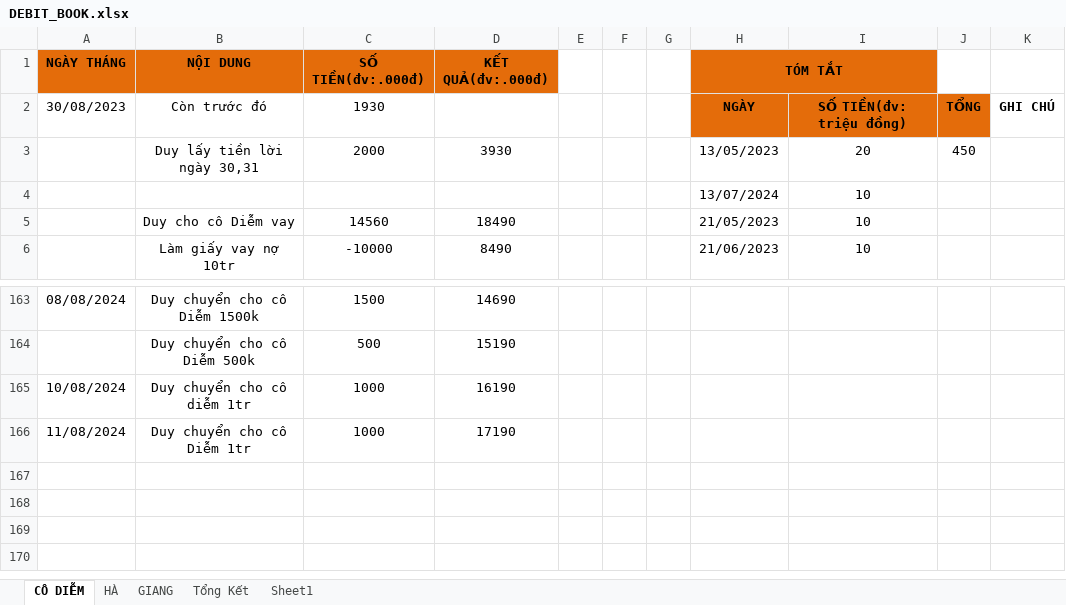
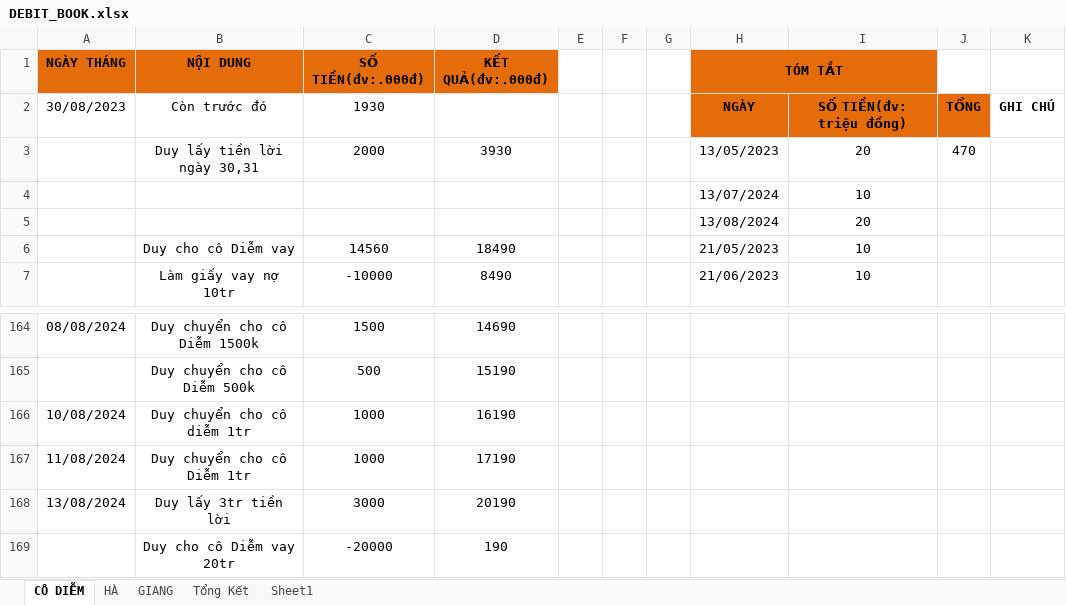
Before and after one commit to duytruongcong/DUY-CLOUD, an Excel workbook: DEBIT_BOOK.xlsx, sheet CÔ DIỄM, drawn as a sheet; only a part is shown, gaps mark what is left out; values as stored, in another font and other column widths than the file's, no borders; the diff names each change by its address in the sheet, - before the commit and + after, or states it on an @@ line.

Commit message:
Duy lay tien loi ngay 13, cho co diem vay 20tr

```diff
--- a/DEBIT_BOOK.xlsx (sheet CÔ DIỄM)
+++ b/DEBIT_BOOK.xlsx (sheet CÔ DIỄM)
-J3: 450
+J3: 470
+row 5:  |  |  |  |  |  |  | 13/08/2024 | 20
+row 168: 13/08/2024 | Duy lấy 3tr tiền lời | 3000 | 20190
+row 169:  | Duy cho cô Diễm vay 20tr | -20000 | 190
```
Also changed, not shown: formulas that keep their value.
